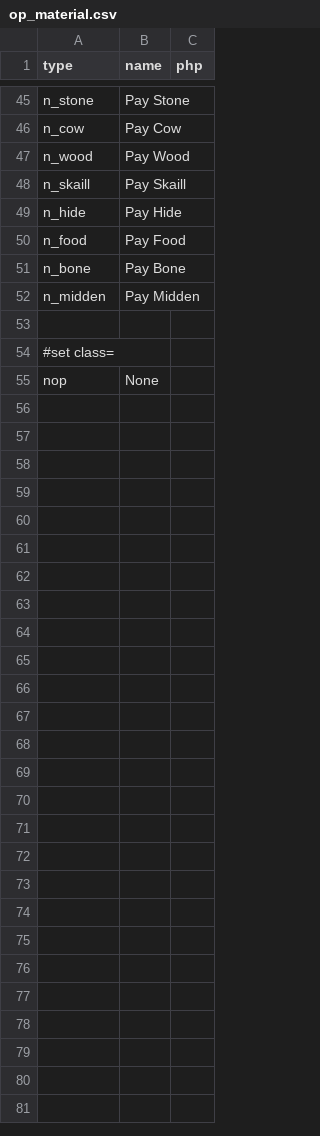
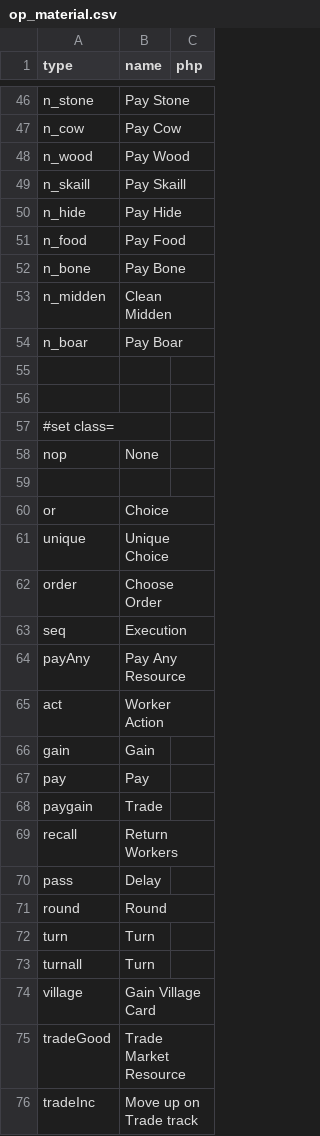
Before and after one commit to elaskavaia/bga-skarabrae, a CSV file: misc/op_material.csv, drawn as a sheet; only a part is shown, gaps mark what is left out; the diff covers the shown part only.

```diff
--- a/misc/op_material.csv
+++ b/misc/op_material.csv
@@ -51,3 +52,5 @@ n_food|Pay Food
 n_bone|Pay Bone
-n_midden|Pay Midden
+n_midden|Clean Midden
+n_boar|Pay Boar
+
 
@@ -55 +58,19 @@ n_midden|Pay Midden
 nop|None
+
+or|Choice
+unique|Unique Choice
+order|Choose Order
+seq|Execution
+payAny|Pay Any Resource
+act|Worker Action
+gain|Gain
+pay|Pay
+paygain|Trade
+recall|Return Workers
+pass|Delay
+round|Round
+turn|Turn
+turnall|Turn
+village|Gain Village Card
+tradeGood|Trade Market Resource
+tradeInc|Move up on Trade track
```
Also changed, not shown: 5 added rows, 4 removed rows and 2 edited cells elsewhere in this file, misc/token_material.csv, 48 other files.
